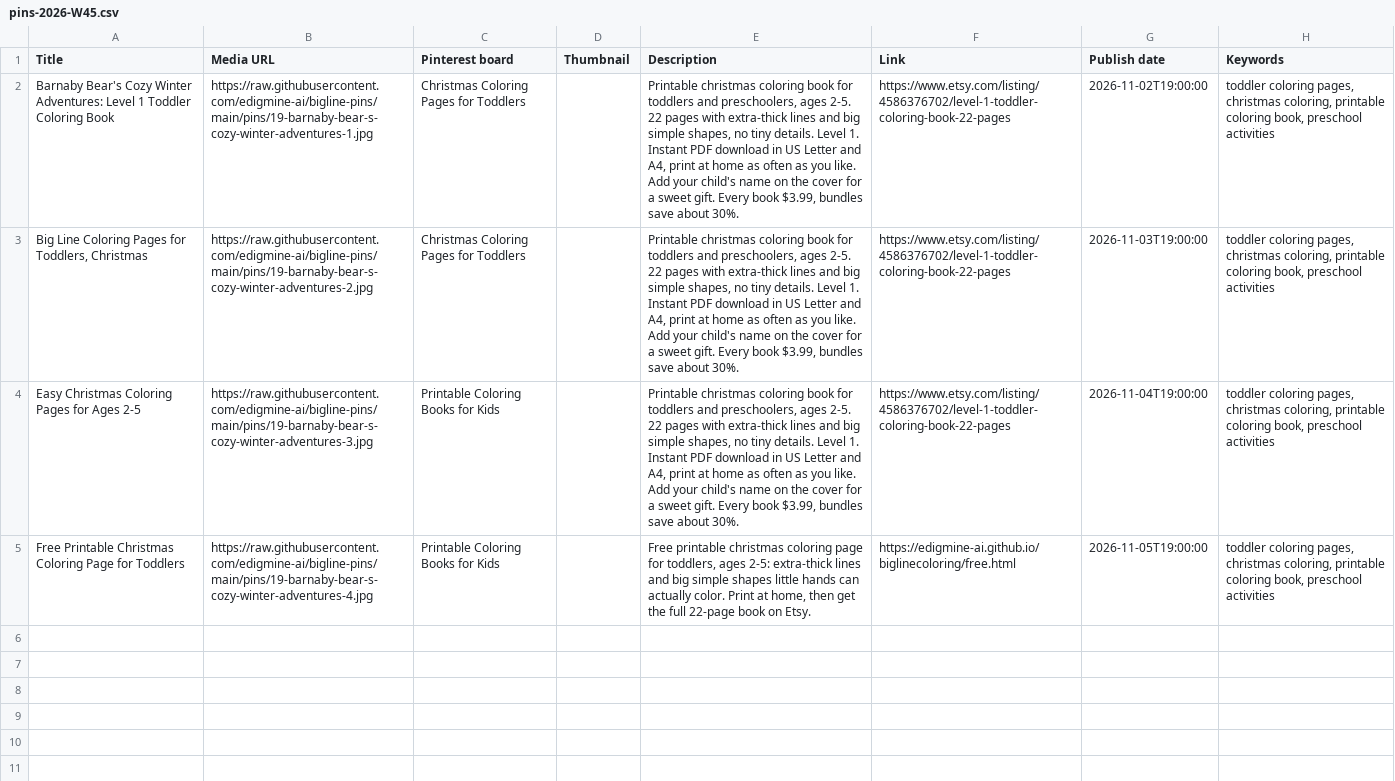
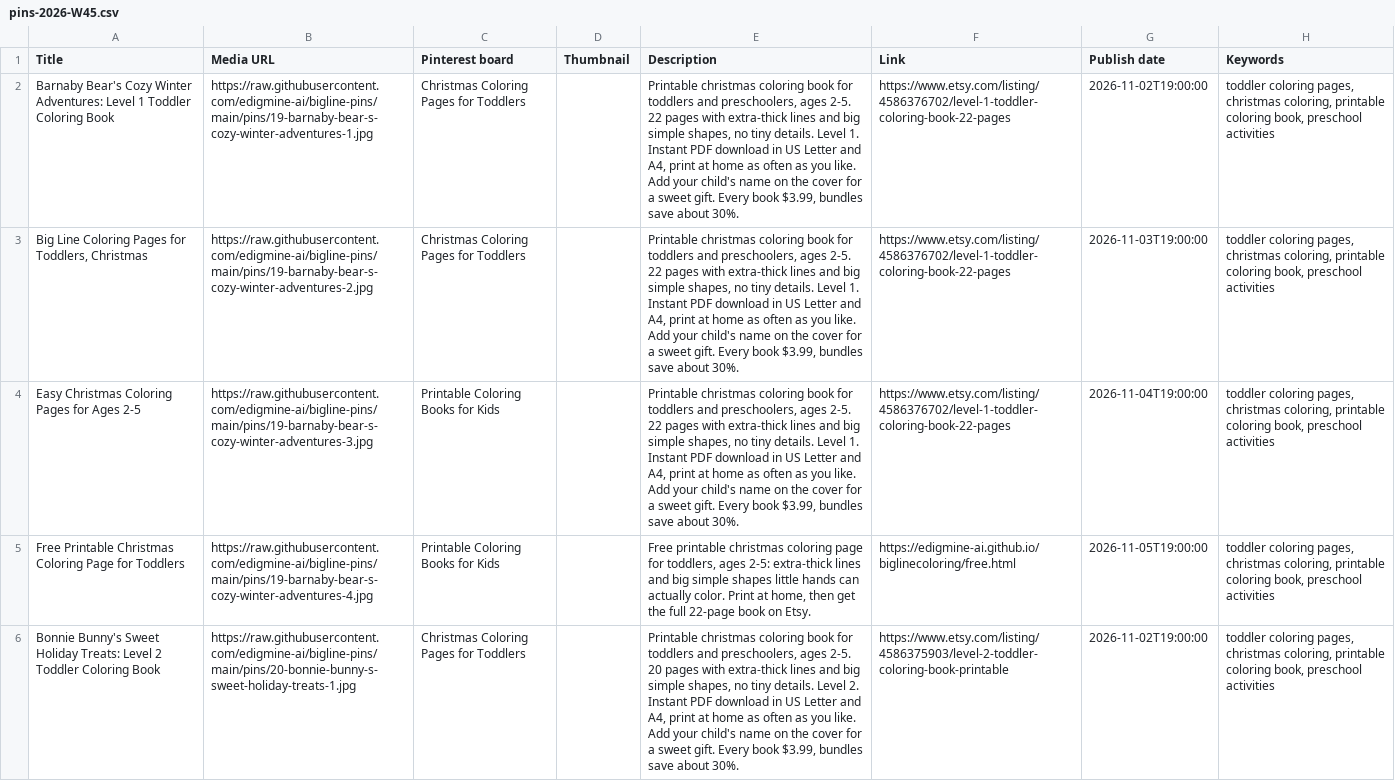
Before and after one commit to edigmine-ai/bigline-pins, a CSV file: pins-2026-W45.csv, drawn as a sheet; only a part is shown; the diff covers the shown part only; the diff names each change by its address in the sheet, - before the commit and + after, or states it on an @@ line.

Commit message:
pins: Bonnie Bunny's Sweet Holiday Treats

```diff
--- a/pins-2026-W45.csv
+++ b/pins-2026-W45.csv
+row 6: Bonnie Bunny's Sweet Holiday Treats: Level 2 Toddler Coloring Book | https://raw.githubusercontent.com/edigmine-ai/bigline-pins/main/pins/20-bonnie-bunny-s-sweet-holiday-treats-1.jpg | Christmas Coloring Pages for Toddlers |  | Printable christmas coloring book for toddlers and preschoolers, ages 2-5. 20 pages with extra-thick lines and big simple shapes, no tiny details. Level 2. Instant PDF download in US Letter and A4, print at home as often as you like. Add your child's name on the cover for a sweet gift. Every book $3.99, bundles save about 30%. | https://www.etsy.com/listing/4586375903/level-2-toddler-coloring-book-printable | 2026-11-02T19:00:00 | toddler coloring pages, christmas coloring, printable coloring book, preschool activities
```
Also changed, not shown: 3 added rows elsewhere in this file, 2 other files.
